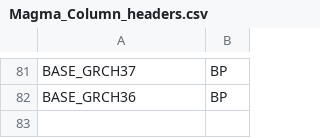
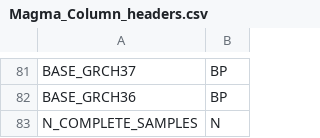
Before and after one commit to neurogenomics/MAGMA_Celltyping, a CSV file: Magma_Column_headers.csv, drawn as a sheet; only a part is shown, gaps mark what is left out; the diff names each change by its address in the sheet, - before the commit and + after, or states it on an @@ line.

Commit message:
Improving format_sumstats so it can process the new Ben Neale UKBB data

```diff
--- a/Magma_Column_headers.csv
+++ b/Magma_Column_headers.csv
+row 83: N_COMPLETE_SAMPLES | N
```
Also changed, not shown: 29 other files.
